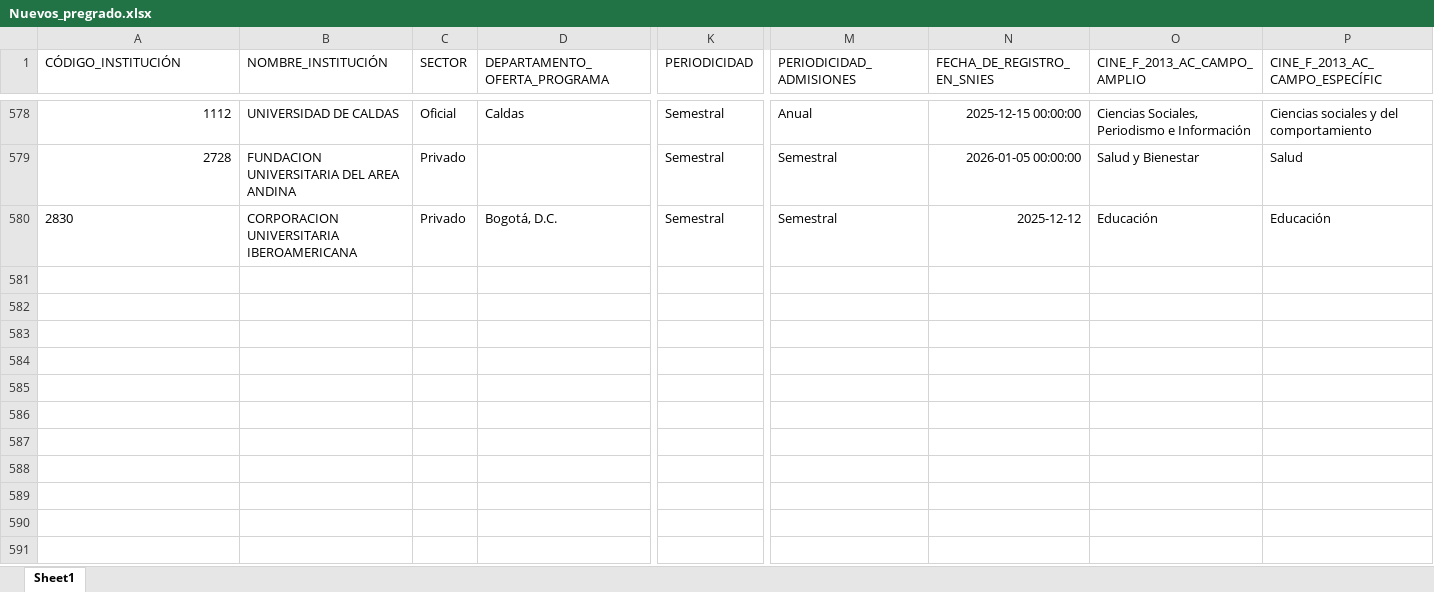
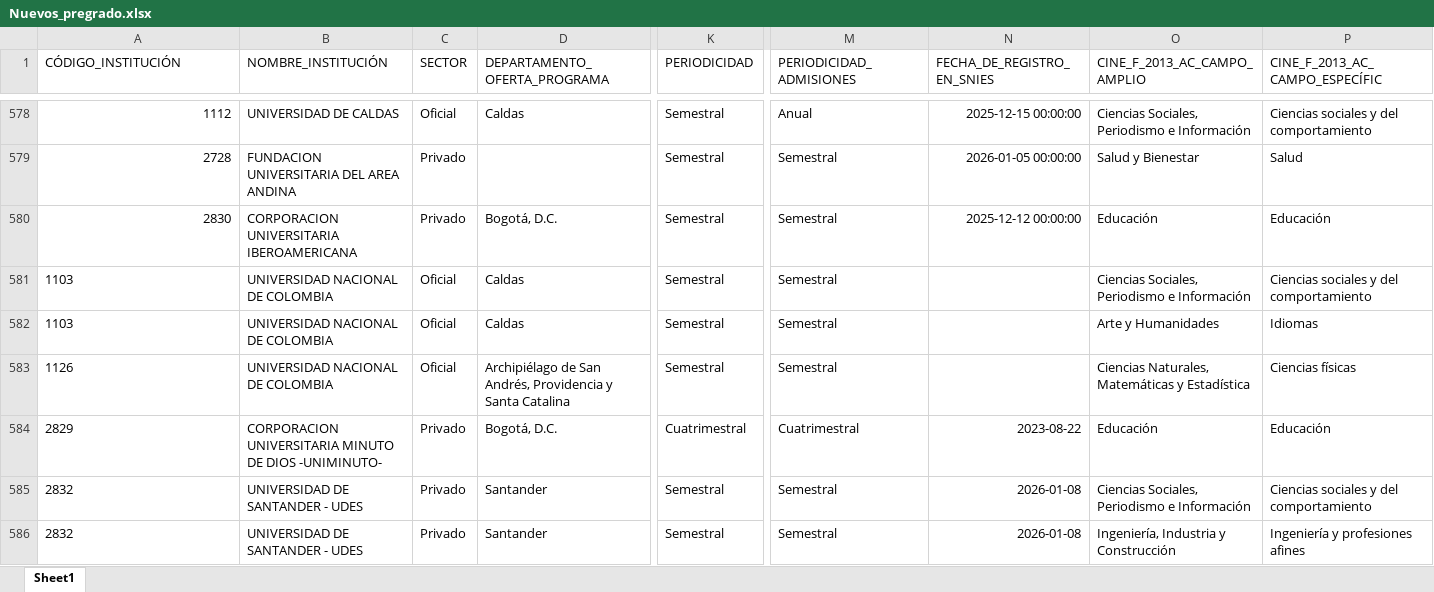
Before and after one commit to hasuarez32/snies-monitor-pbi, an Excel workbook: data/novedades/Nuevos_pregrado.xlsx, sheet Sheet1, drawn as a sheet; only a part is shown, gaps mark what is left out; values as stored, in another font and other column widths than the file's, no borders; rows hold the shown columns only; the diff covers the shown part only; the diff names each change by its address in the sheet, - before the commit and + after, or states it on an @@ line.

```diff
--- a/data/novedades/Nuevos_pregrado.xlsx (sheet Sheet1)
+++ b/data/novedades/Nuevos_pregrado.xlsx (sheet Sheet1)
-A580 alignment: left
+A580 alignment: right
-N580 (FECHA_DE_REGISTRO_EN_SNIES): 2025-12-12
+N580 (FECHA_DE_REGISTRO_EN_SNIES): 2025-12-12 00:00:00
+row 581: 1103 | UNIVERSIDAD NACIONAL DE COLOMBIA | Oficial | Caldas | Semestral | Semestral |  | Ciencias Sociales, Periodismo e Información | Ciencias sociales y del comportamiento
+row 582: 1103 | UNIVERSIDAD NACIONAL DE COLOMBIA | Oficial | Caldas | Semestral | Semestral |  | Arte y Humanidades | Idiomas
+row 583: 1126 | UNIVERSIDAD NACIONAL DE COLOMBIA | Oficial | Archipiélago de San Andrés, Providencia y Santa Catalina | Semestral | Semestral |  | Ciencias Naturales, Matemáticas y Estadística | Ciencias físicas
+row 584: 2829 | CORPORACION UNIVERSITARIA MINUTO DE DIOS -UNIMINUTO- | Privado | Bogotá, D.C. | Cuatrimestral | Cuatrimestral | 2023-08-22 | Educación | Educación
+row 585: 2832 | UNIVERSIDAD DE SANTANDER - UDES | Privado | Santander | Semestral | Semestral | 2026-01-08 | Ciencias Sociales, Periodismo e Información | Ciencias sociales y del comportamiento
+row 586: 2832 | UNIVERSIDAD DE SANTANDER - UDES | Privado | Santander | Semestral | Semestral | 2026-01-08 | Ingeniería, Industria y Construcción | Ingeniería y profesiones afines
```
Also changed, not shown: 7 added rows elsewhere in this sheet, data/novedades/Inactivos_pregrado.xlsx, data/novedades/Modificados_pregrado.xlsx, 3 other files.
